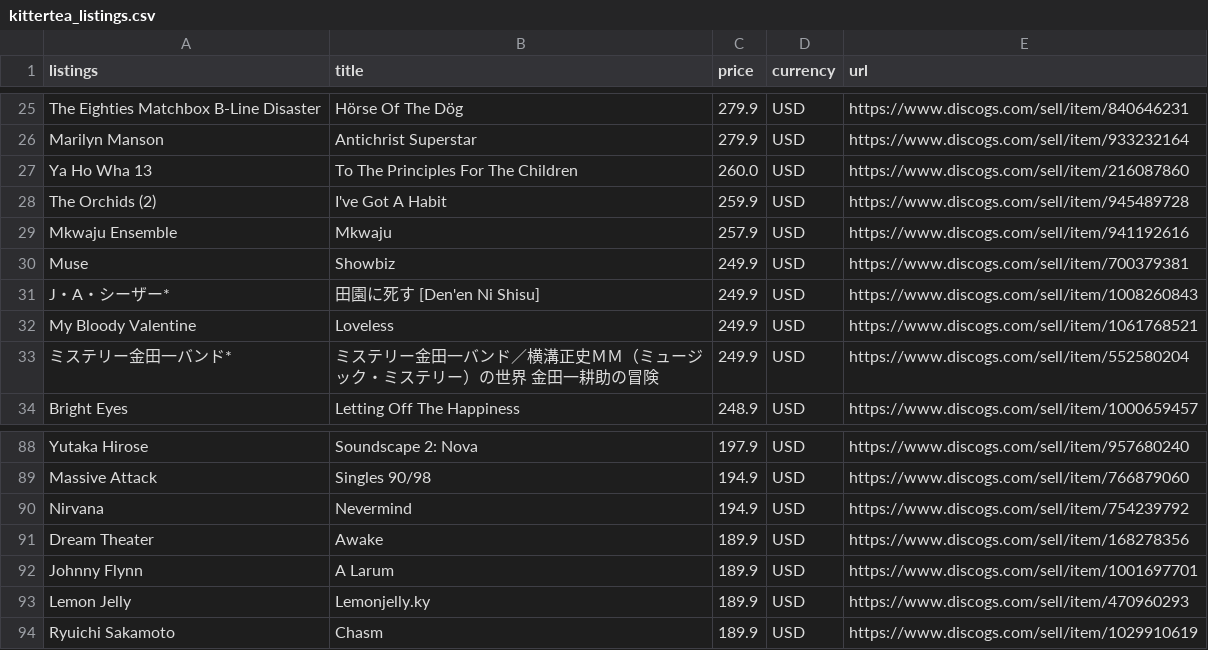
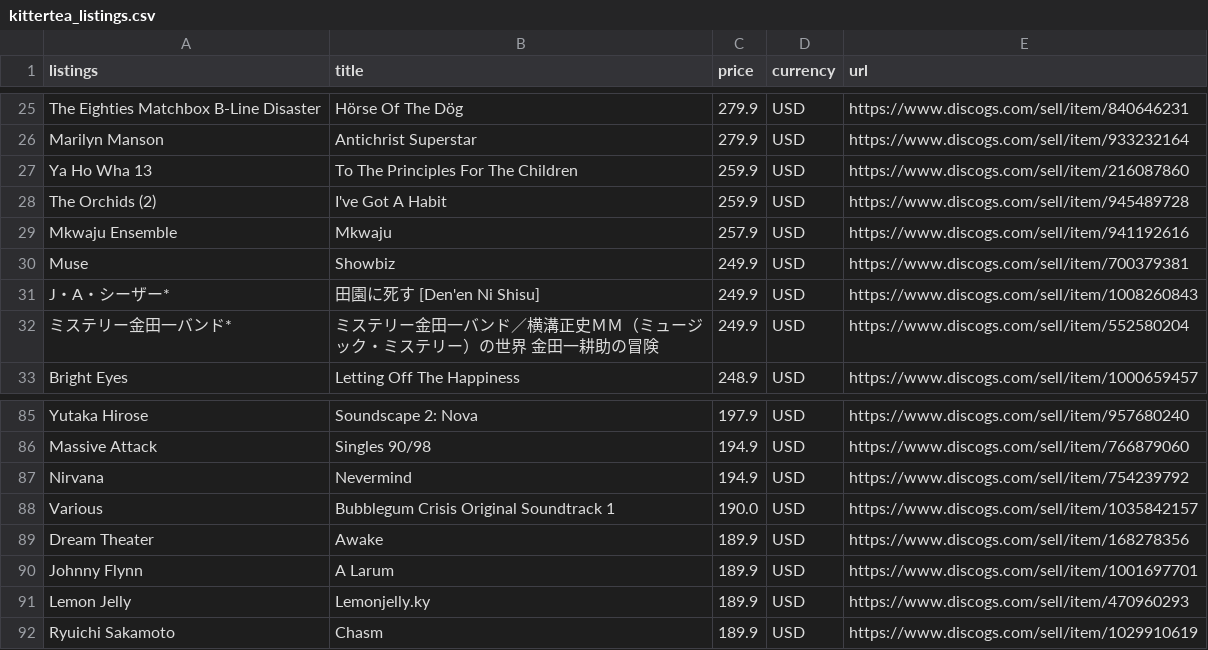
Before and after one commit to tnakatani/python2_ccac, a CSV file: wk_5/api_project/output/kittertea_listings.csv, drawn as a sheet; only a part is shown, gaps mark what is left out; the diff covers the shown part only.

```diff
--- a/wk_5/api_project/output/kittertea_listings.csv
+++ b/wk_5/api_project/output/kittertea_listings.csv
@@ -26,3 +26,3 @@ The Eighties Matchbox B-Line Disaster,Hörse Of The Dög,279.9,USD,https://www.d
 Marilyn Manson,Antichrist Superstar,279.9,USD,https://www.discogs.com/sell/item/933232164
-Ya Ho Wha 13,To The Principles For The Children,260.0,USD,https://www.discogs.com/sell/item/216087860
+Ya Ho Wha 13,To The Principles For The Children,259.9,USD,https://www.discogs.com/sell/item/216087860
 The Orchids (2),I've Got A Habit,259.9,USD,https://www.discogs.com/sell/item/945489728
@@ -31,3 +31,2 @@ Muse,Showbiz,249.9,USD,https://www.discogs.com/sell/item/700379381
 J・A・シーザー*,田園に死す [Den'en Ni Shisu],249.9,USD,https://www.discogs.com/sell/item/1008260843
-My Bloody Valentine,Loveless,249.9,USD,https://www.discogs.com/sell/item/1061768521
 ミステリー金田一バンド*,ミステリー金田一バンド／横溝正史ＭＭ（ミュージック・ミステリー）の世界　金田一耕助の冒険,249.9,USD,https://www.discogs.com/sell/item/552580204
@@ -90,2 +87,3 @@ Massive Attack,Singles 90/98,194.9,USD,https://www.discogs.com/sell/item/7668790
 Nirvana,Nevermind,194.9,USD,https://www.discogs.com/sell/item/754239792
+Various,Bubblegum Crisis Original Soundtrack 1,190.0,USD,https://www.discogs.com/sell/item/1035842157
 Dream Theater,Awake,189.9,USD,https://www.discogs.com/sell/item/168278356
```
Also changed, not shown: 3 added rows, 3 removed rows and 3 edited cells elsewhere in this file, 4 other files.
